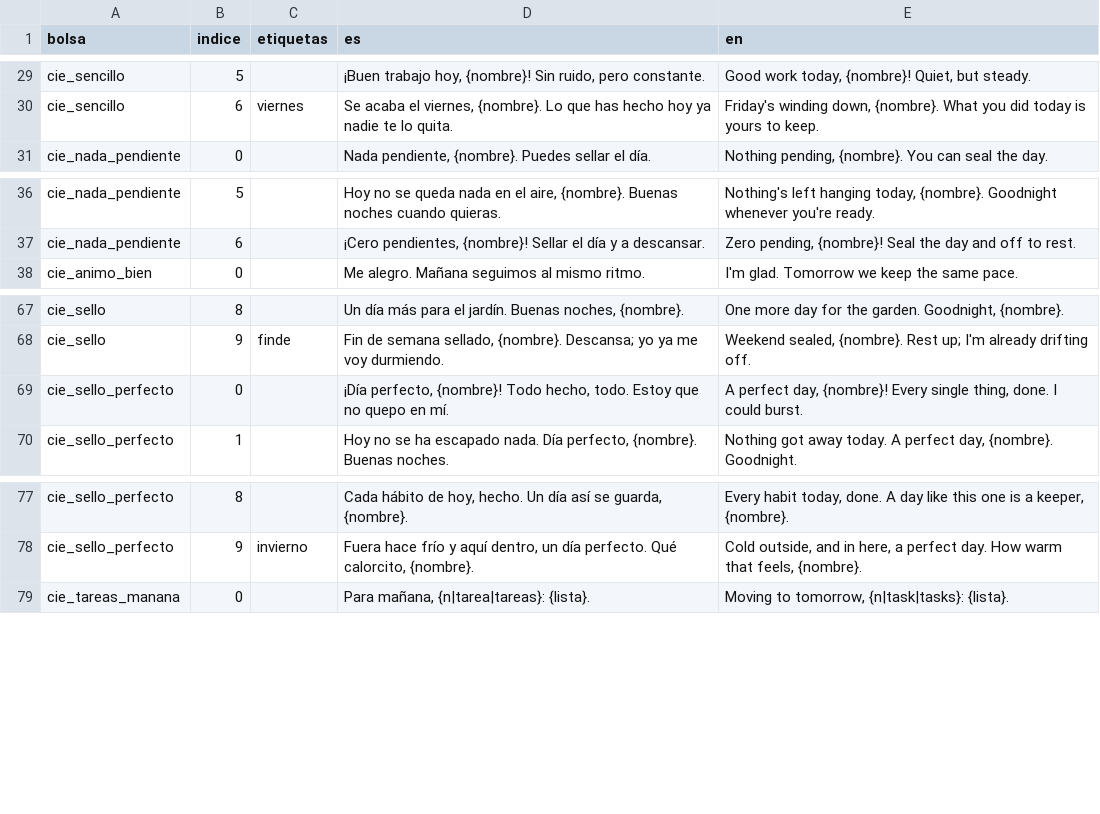
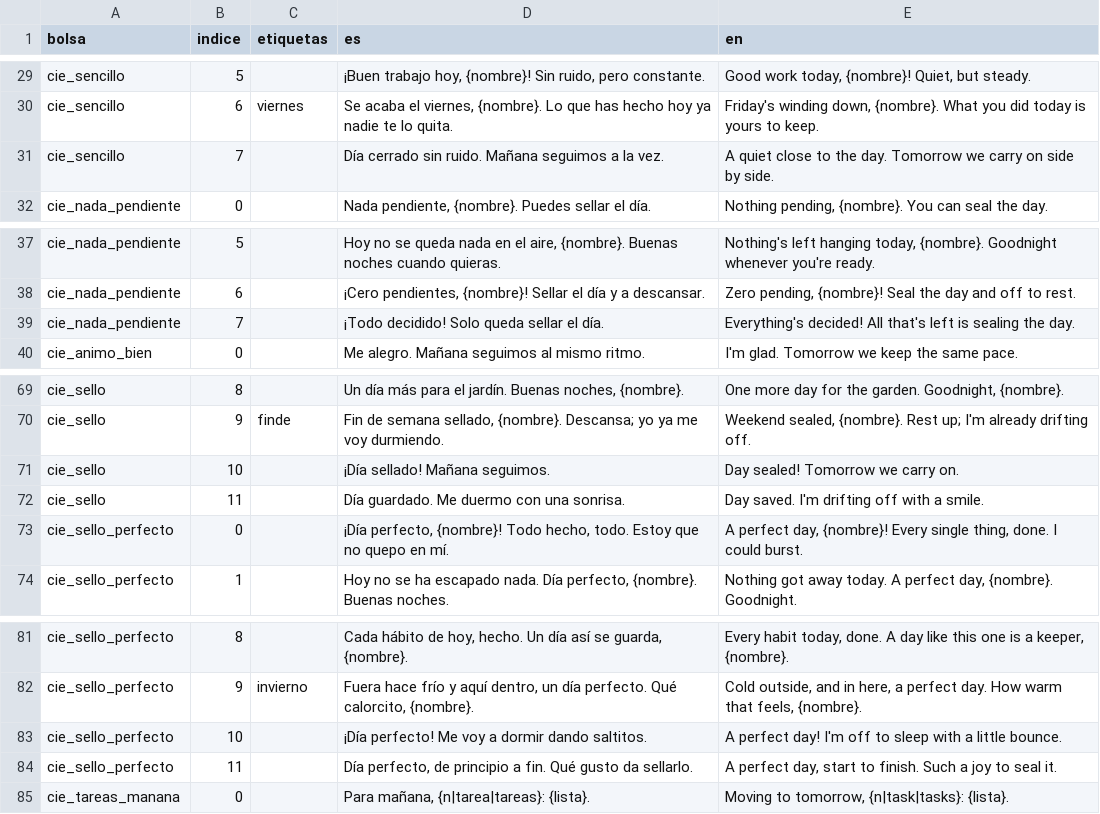
Before and after one commit to alvarotorresc/bito, a TSV file: tools/habla/borradores/E.cheerleader.tsv, drawn as a sheet; only a part is shown, gaps mark what is left out; the diff names each change by its address in the sheet, - before the commit and + after, or states it on an @@ line.

```diff
--- a/tools/habla/borradores/E.cheerleader.tsv
+++ b/tools/habla/borradores/E.cheerleader.tsv
+row 31: cie_sencillo | 7 |  | Día cerrado sin ruido. Mañana seguimos a la vez. | A quiet close to the day. Tomorrow we carry on side by side.
+row 39: cie_nada_pendiente | 7 |  | ¡Todo decidido! Solo queda sellar el día. | Everything's decided! All that's left is sealing the day.
+row 71: cie_sello | 10 |  | ¡Día sellado! Mañana seguimos. | Day sealed! Tomorrow we carry on.
+row 72: cie_sello | 11 |  | Día guardado. Me duermo con una sonrisa. | Day saved. I'm drifting off with a smile.
+row 83: cie_sello_perfecto | 10 |  | ¡Día perfecto! Me voy a dormir dando saltitos. | A perfect day! I'm off to sleep with a little bounce.
+row 84: cie_sello_perfecto | 11 |  | Día perfecto, de principio a fin. Qué gusto da sellarlo. | A perfect day, start to finish. Such a joy to seal it.
```
Also changed, not shown: tools/habla/borradores/B.neutra.tsv, tools/habla/borradores/D.cheerleader.tsv, 11 other files.
